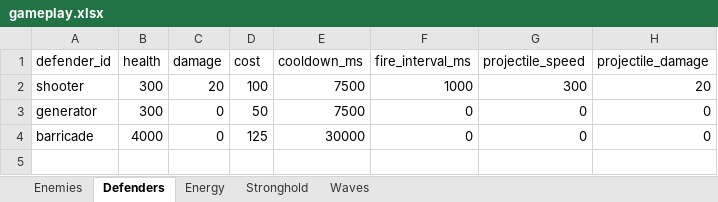
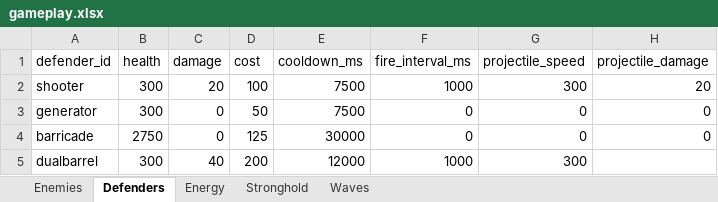
Before and after one commit to MatasZos/Surge, an Excel workbook: config/gameplay.xlsx, sheet Defenders, drawn as a sheet; values as stored, in another font and other column widths than the file's, no borders; the diff names each change by its address in the sheet, - before the commit and + after, or states it on an @@ line.

Commit message:
added defender
added a  new defender called dualbarrel which shoots twice as many projectiles as a soldier, also adjusted the background image to match the grid

```diff
--- a/config/gameplay.xlsx (sheet Defenders)
+++ b/config/gameplay.xlsx (sheet Defenders)
-B4 (health): 4000
+B4 (health): 2750
+row 5: dualbarrel | 300 | 40 | 200 | 12000 | 1000 | 300
```
Also changed, not shown: 7 other files.
